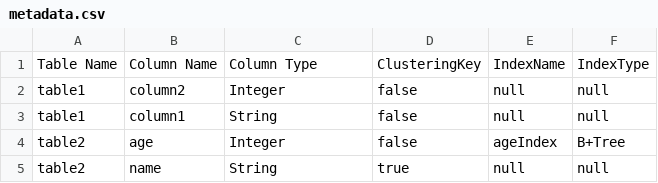
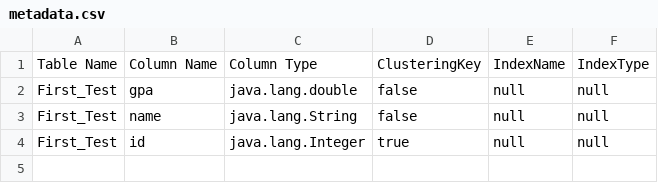
Before and after one commit to MohamedAbdel-Azeem/cute-tiny-database-engine, a CSV file: DB/metadata.csv, drawn as a sheet.

Commit message:
Inserting into Table is working fine!

```diff
--- a/DB/metadata.csv
+++ b/DB/metadata.csv
@@ -1,5 +1,4 @@
 Table Name,Column Name,Column Type,ClusteringKey,IndexName,IndexType
-table1,column2,Integer,false,null,null
-table1,column1,String,false,null,null
-table2,age,Integer,false,ageIndex,B+Tree
-table2,name,String,true,null,null
+First_Test,gpa,java.lang.double,false,null,null
+First_Test,name,java.lang.String,false,null,null
+First_Test,id,java.lang.Integer,true,null,null
```
Also changed, not shown: 10 other files.
